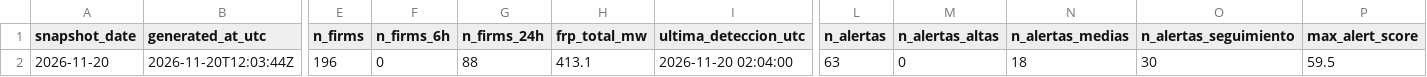
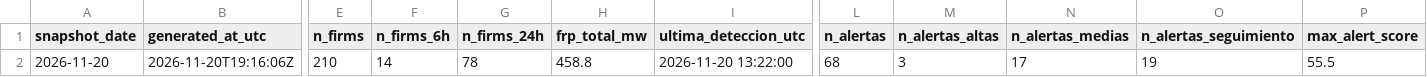
Before and after one commit to santiagomota/visor-fuego, a CSV file: assets/history/dashboard_history.csv, drawn as a sheet; only a part is shown, gaps mark what is left out; the diff covers the shown part only; the diff names each change by its address in the sheet, - before the commit and + after, or states it on an @@ line.

```diff
--- a/assets/history/dashboard_history.csv
+++ b/assets/history/dashboard_history.csv
-B2 (generated_at_utc): 2026-11-20T12:03:44Z
+B2 (generated_at_utc): 2026-11-20T19:16:06Z
-E2 (n_firms): 196
+E2 (n_firms): 210
-F2 (n_firms_6h): 0
+F2 (n_firms_6h): 14
-G2 (n_firms_24h): 88
+G2 (n_firms_24h): 78
-H2 (frp_total_mw): 413.1
+H2 (frp_total_mw): 458.8
-I2 (ultima_deteccion_utc): 2026-11-20 02:04:00
+I2 (ultima_deteccion_utc): 2026-11-20 13:22:00
-L2 (n_alertas): 63
+L2 (n_alertas): 68
-M2 (n_alertas_altas): 0
+M2 (n_alertas_altas): 3
-N2 (n_alertas_medias): 18
+N2 (n_alertas_medias): 17
-O2 (n_alertas_seguimiento): 30
+O2 (n_alertas_seguimiento): 19
-P2 (max_alert_score): 59.5
+P2 (max_alert_score): 55.5
```
Also changed, not shown: 4 edited cells elsewhere in this file, assets/alerts/operational_alerts.csv, assets/firms/firms_active_fires.csv, 31 other files.
